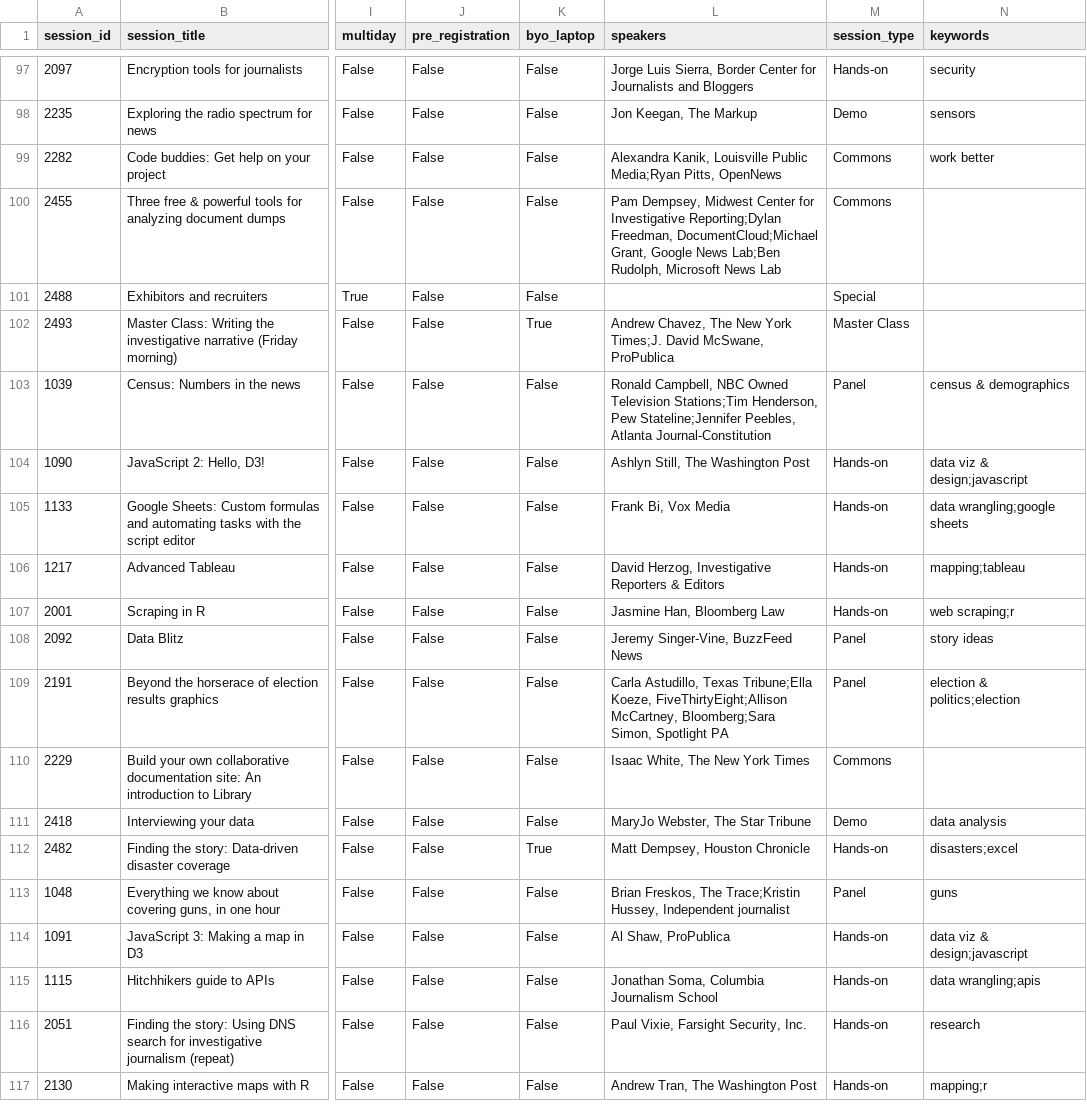
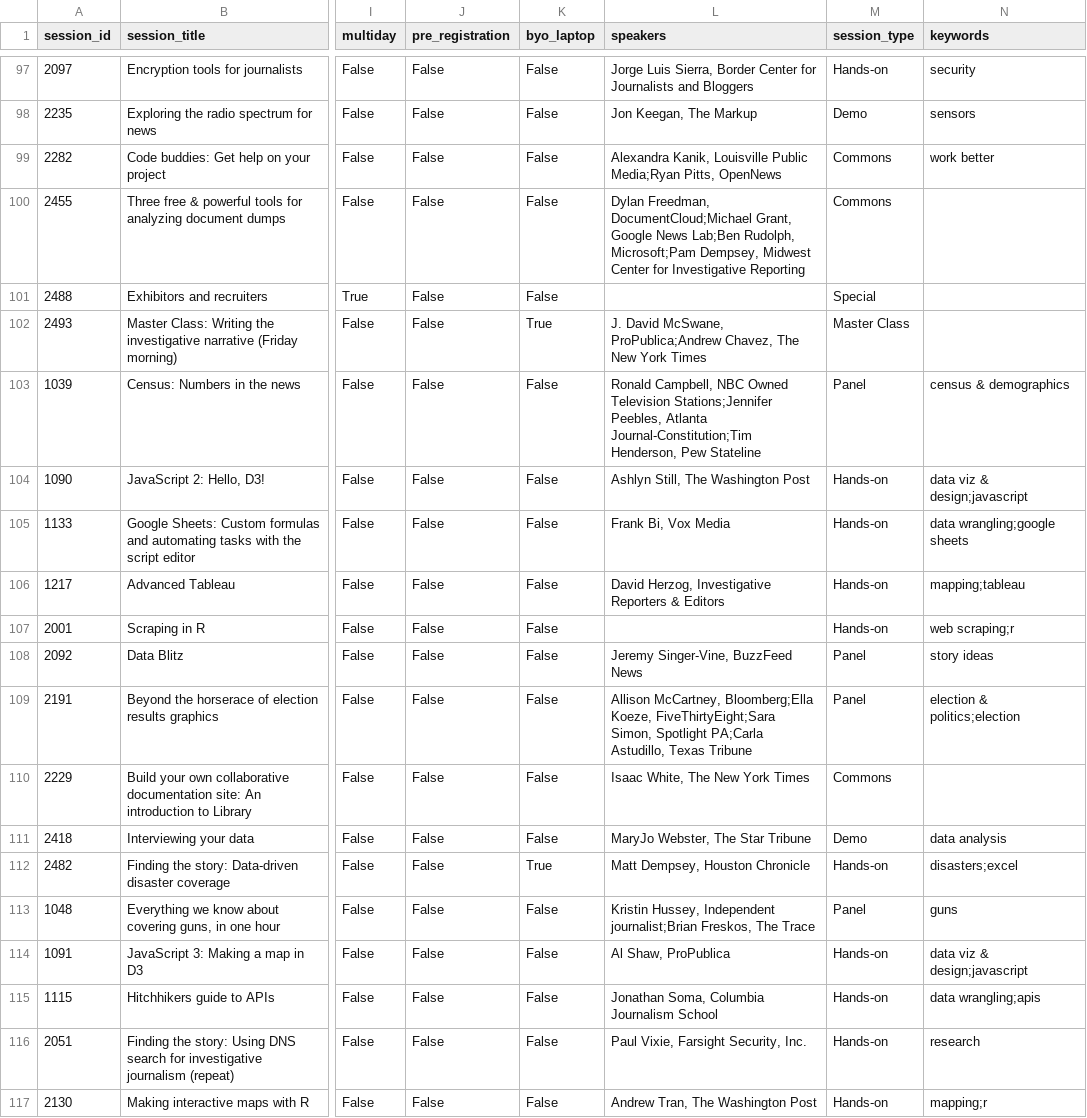
Before and after one commit to ireapps/nicar-2020-schedule, a CSV file: nicar-2020-schedule.csv, drawn as a sheet; only a part is shown, gaps mark what is left out; the diff covers the shown part only; the diff names each change by its address in the sheet, - before the commit and + after, or states it on an @@ line.

```diff
--- a/nicar-2020-schedule.csv
+++ b/nicar-2020-schedule.csv
-L100 (speakers): Pam Dempsey, Midwest Center for Investigative Reporting;Dylan Freedman, DocumentCloud;Michael Grant, Google News Lab;Ben Rudolph, Microsoft News Lab
+L100 (speakers): Dylan Freedman, DocumentCloud;Michael Grant, Google News Lab;Ben Rudolph, Microsoft;Pam Dempsey, Midwest Center for Investigative Reporting
-L102 (speakers): Andrew Chavez, The New York Times;J. David McSwane, ProPublica
+L102 (speakers): J. David McSwane, ProPublica;Andrew Chavez, The New York Times
-L103 (speakers): …Owned Television Stations;Tim Henderson, Pew Stateline;Jennifer Peebles, Atlanta Journal-Constitution
+L103 (speakers): …Owned Television Stations;Jennifer Peebles, Atlanta Journal-Constitution;Tim Henderson, Pew Stateline
-L107 (speakers): Jasmine Han, Bloomberg Law
+L107 (speakers): (empty)
-L109 (speakers): Carla Astudillo, Texas Tribune;Ella Koeze, FiveThirtyEight;Allison McCartney, Bloomberg;Sara Simon, Spotlight PA
+L109 (speakers): Allison McCartney, Bloomberg;Ella Koeze, FiveThirtyEight;Sara Simon, Spotlight PA;Carla Astudillo, Texas Tribune
-L113 (speakers): Brian Freskos, The Trace;Kristin Hussey, Independent journalist
+L113 (speakers): Kristin Hussey, Independent journalist;Brian Freskos, The Trace
```
Also changed, not shown: 1 added row and 73 edited cells elsewhere in this file, 3 other files.
